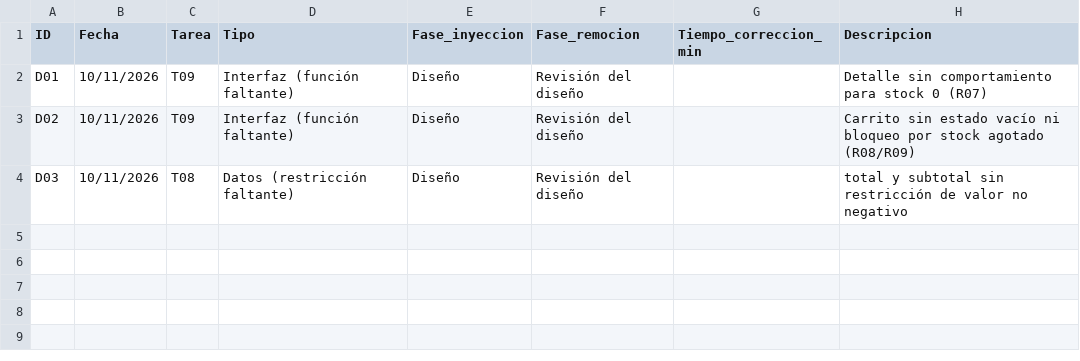
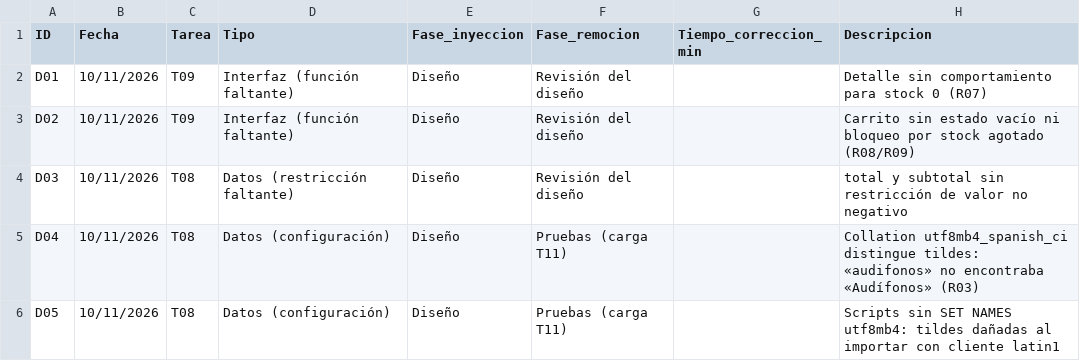
Before and after one commit to Belluccio/tienda-virtual-tsp, a CSV file: docs/tspi/LOGD.csv, drawn as a sheet; the diff names each change by its address in the sheet, - before the commit and + after, or states it on an @@ line.

```diff
--- a/docs/tspi/LOGD.csv
+++ b/docs/tspi/LOGD.csv
+row 5: D04 | 10/11/2026 | T08 | Datos (configuración) | Diseño | Pruebas (carga T11) |  | Collation utf8mb4_spanish_ci distingue tildes: «audifonos» no encontraba «Audífonos» (R03)
+row 6: D05 | 10/11/2026 | T08 | Datos (configuración) | Diseño | Pruebas (carga T11) |  | Scripts sin SET NAMES utf8mb4: tildes dañadas al importar con cliente latin1
```
Also changed, not shown: 1 other file.
